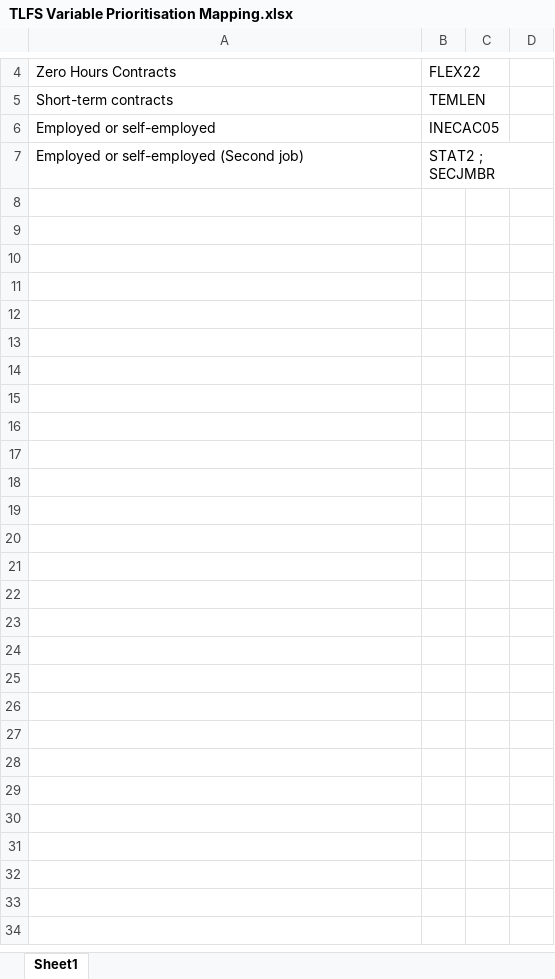
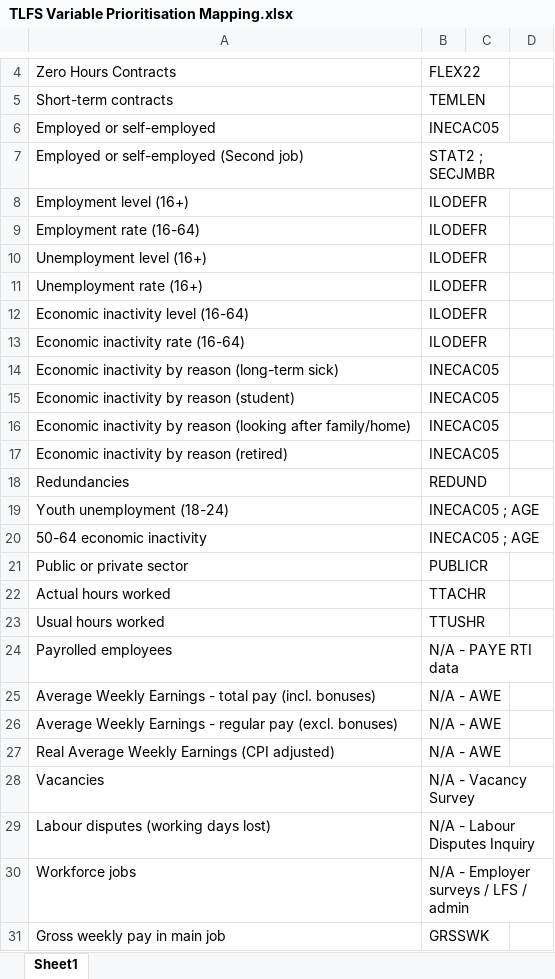
Before and after one commit to islammarjan2005-star/rae, an Excel workbook: TLFS Variable Prioritisation Mapping.xlsx, sheet Sheet1, drawn as a sheet; only a part is shown, gaps mark what is left out; values as stored, in another font and other column widths than the file's, no borders; the diff names each change by its address in the sheet, - before the commit and + after, or states it on an @@ line.

```diff
--- a/TLFS Variable Prioritisation Mapping.xlsx (sheet Sheet1)
+++ b/TLFS Variable Prioritisation Mapping.xlsx (sheet Sheet1)
+row 8: Employment level (16+) | ILODEFR
+row 9: Employment rate (16-64) | ILODEFR
+row 10: Unemployment level (16+) | ILODEFR
+row 11: Unemployment rate (16+) | ILODEFR
+row 12: Economic inactivity level (16-64) | ILODEFR
+row 13: Economic inactivity rate (16-64) | ILODEFR
+row 14: Economic inactivity by reason (long-term sick) | INECAC05
+row 15: Economic inactivity by reason (student) | INECAC05
+row 16: Economic inactivity by reason (looking after family/home) | INECAC05
+row 17: Economic inactivity by reason (retired) | INECAC05
+row 18: Redundancies | REDUND
+row 19: Youth unemployment (18-24) | INECAC05 ; AGE
+row 20: 50-64 economic inactivity | INECAC05 ; AGE
+row 21: Public or private sector | PUBLICR
+row 22: Actual hours worked | TTACHR
+row 23: Usual hours worked | TTUSHR
+row 24: Payrolled employees | N/A - PAYE RTI data
+row 25: Average Weekly Earnings - total pay (incl. bonuses) | N/A - AWE
+row 26: Average Weekly Earnings - regular pay (excl. bonuses) | N/A - AWE
+row 27: Real Average Weekly Earnings (CPI adjusted) | N/A - AWE
+row 28: Vacancies | N/A - Vacancy Survey
+row 29: Labour disputes (working days lost) | N/A - Labour Disputes Inquiry
+row 30: Workforce jobs | N/A - Employer surveys / LFS / admin
+row 31: Gross weekly pay in main job | GRSSWK
```
